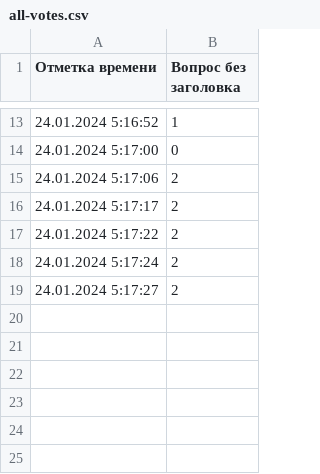
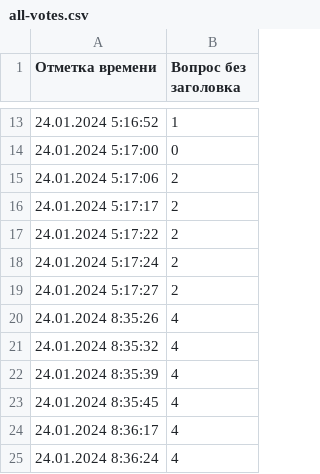
Before and after one commit to derevovoli/upvote, a CSV file: all-votes.csv, drawn as a sheet; only a part is shown, gaps mark what is left out.

```diff
--- a/all-votes.csv
+++ b/all-votes.csv
@@ -19 +19,7 @@
 24.01.2024 5:17:27,2
+24.01.2024 8:35:26,4
+24.01.2024 8:35:32,4
+24.01.2024 8:35:39,4
+24.01.2024 8:35:45,4
+24.01.2024 8:36:17,4
+24.01.2024 8:36:24,4
```
Also changed, not shown: 1 other file.
